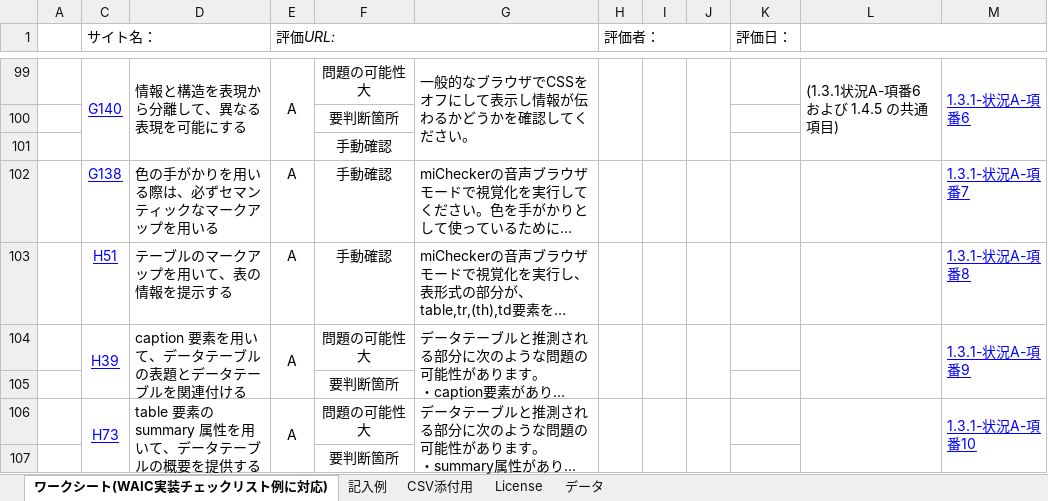
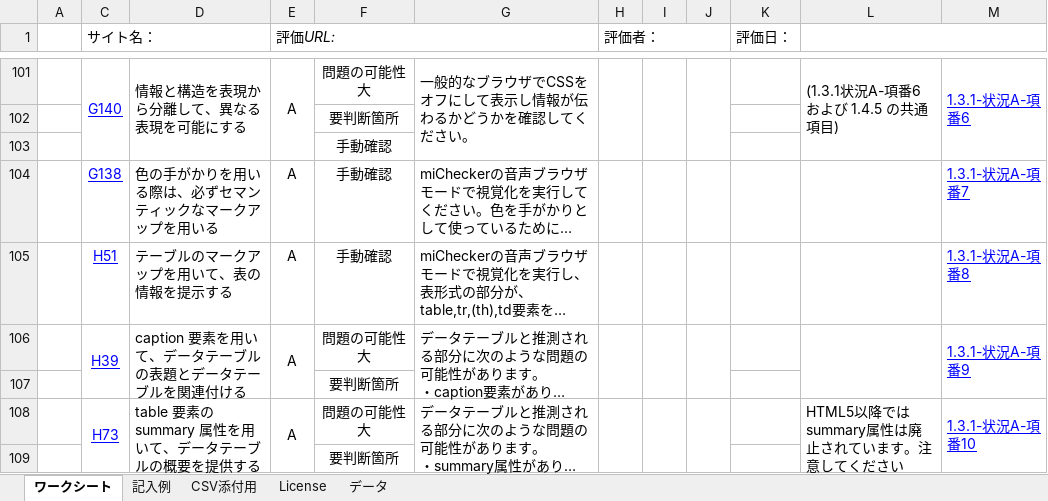
Before and after one commit to eclipse-actf/org.eclipse.actf, an Excel workbook: org.eclipse.actf.examples.michecker.doc.nl1/manual_src/worksheet.xlsx, sheet ワークシート, drawn as a sheet; only a part is shown, gaps mark what is left out; long unchanged cells end in …; values as stored, in another font and other column widths than the file's, no borders; addresses are those after the commit; the diff covers the shown part only; the diff names each change by its address in the sheet, - before the commit and + after, or states it on an @@ line.

```diff
--- a/org.eclipse.actf.examples.michecker.doc.nl1/manual_src/worksheet.xlsx (sheet ワークシート)
+++ b/org.eclipse.actf.examples.michecker.doc.nl1/manual_src/worksheet.xlsx (sheet ワークシート)
-sheet tab: ワークシート(WAIC実装チェックリスト例に対応)
+sheet tab: ワークシート
-L108: (empty)
+L108: HTML5以降ではsummary属性は廃止されています。注意してください
```
Also changed, not shown: 4 added rows, 3 removed rows, 1 moved row, 26 edited cells and merged cells elsewhere in this sheet, sheet License, formulas that keep their value, charts or pictures, org.eclipse.actf.examples.michecker.doc.nl1/nl/ja/docs/worksheet.xlsx, 15 other files.
